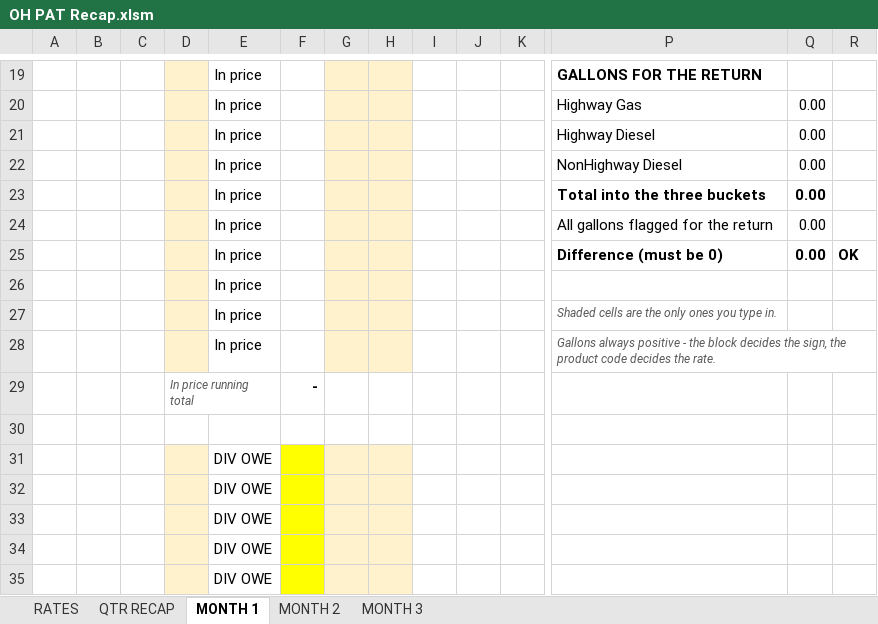
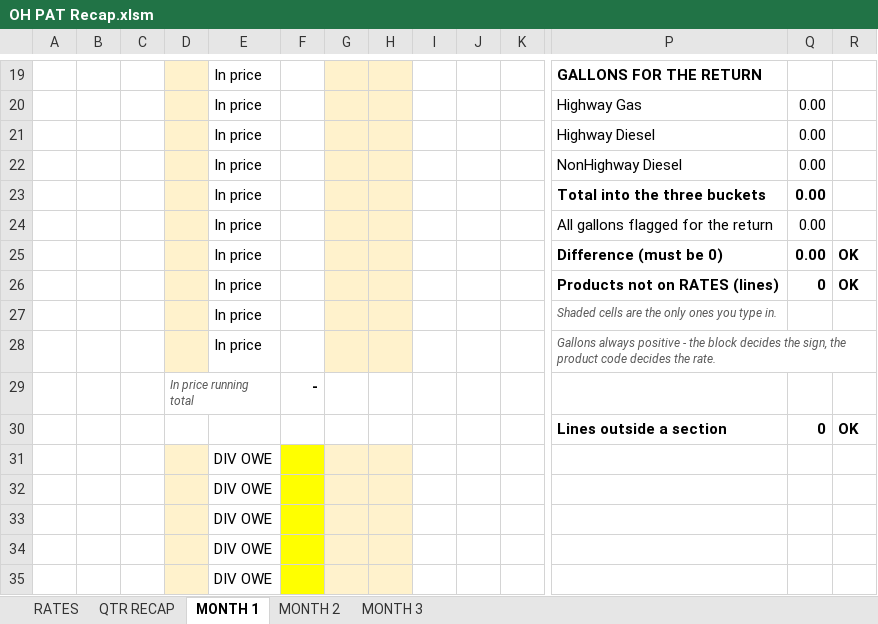
Before and after one commit to Fusemma/fuel-tax-tools, an Excel workbook: Ohio/PAT recap/OH PAT Recap.xlsm, sheet MONTH 1, drawn as a sheet; only a part is shown, gaps mark what is left out; values as stored, in another font and other column widths than the file's, no borders; charts and pictures not drawn; removed rows and columns are numbered as before the commit, all else as after; rows hold the shown columns only; the diff names each change by its address in the sheet, - before the commit and + after, or states it on an @@ line.

Commit message:
Ohio PAT recap: products not on the list, a wrong A1 and gallons outside a section turn the light red
The product codes move to a list on RATES with room to grow, each with its return line; the dropdown, each line's tax and the gallons for the return read it. New checks: a line's product not on the list (any section), A1 not a quarter's first day, and gallons outside a section, each naming the row and what to do. Every number on a normal quarter is the same.

```diff
--- a/Ohio/PAT recap/OH PAT Recap.xlsm (sheet MONTH 1)
+++ b/Ohio/PAT recap/OH PAT Recap.xlsm (sheet MONTH 1)
-row 26:  |  |  |  | In price
+row 26:  |  |  |  | In price |  |  |  |  |  |  | Products not on RATES (lines) | 0 | OK
-row 30: (empty)
+row 30:  |  |  |  |  |  |  |  |  |  |  | Lines outside a section | 0 | OK
```
Also changed, not shown: sheet RATES, sheet QTR RECAP, sheet MONTH 2, sheet MONTH 3, formulas that keep their value, charts or pictures, 1 other file.
